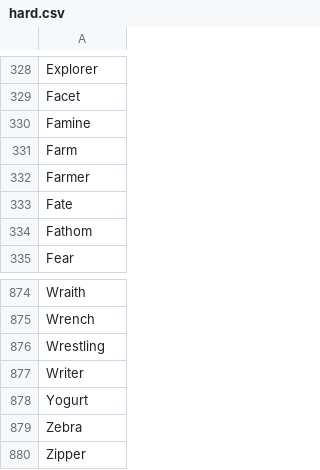
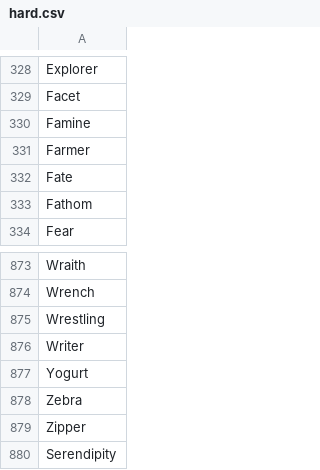
Before and after one commit to taingmeng/herd-mentality, a CSV file: src/app/so-cloverz/data/hard.csv, drawn as a sheet; only a part is shown, gaps mark what is left out; removed rows and columns are numbered as before the commit, all else as after; the diff names each change by its address in the sheet, - before the commit and + after, or states it on an @@ line.

```diff
--- a/src/app/so-cloverz/data/hard.csv
+++ b/src/app/so-cloverz/data/hard.csv
-row 331: Farm
+row 880: Serendipity
```
Also changed, not shown: src/app/so-cloverz/data/easy.csv, src/app/so-cloverz/data/questions.csv, 3 other files.
